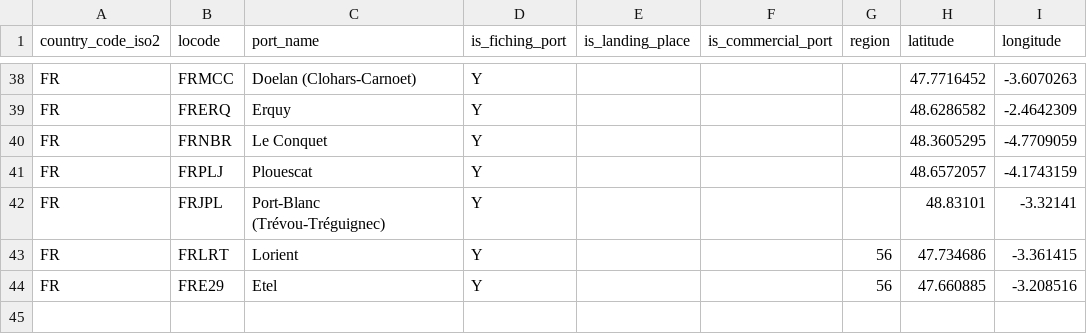
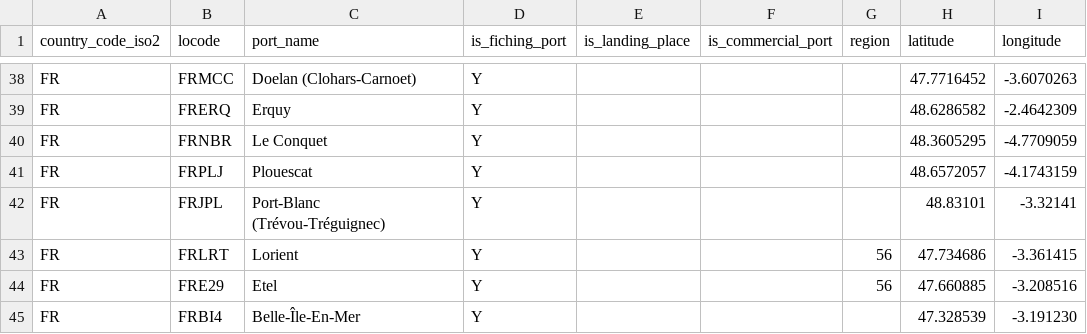
Before and after one commit to MTES-MCT/monitorfish, a CSV file: datascience/src/pipeline/data/manually_added_ports.csv, drawn as a sheet; only a part is shown, gaps mark what is left out; the diff names each change by its address in the sheet, - before the commit and + after, or states it on an @@ line.

Commit message:
Correct FRBI4 harbour position

```diff
--- a/datascience/src/pipeline/data/manually_added_ports.csv
+++ b/datascience/src/pipeline/data/manually_added_ports.csv
+row 45: FR | FRBI4 | Belle-Île-En-Mer | Y |  |  |  | 47.328539 | -3.191230
```
